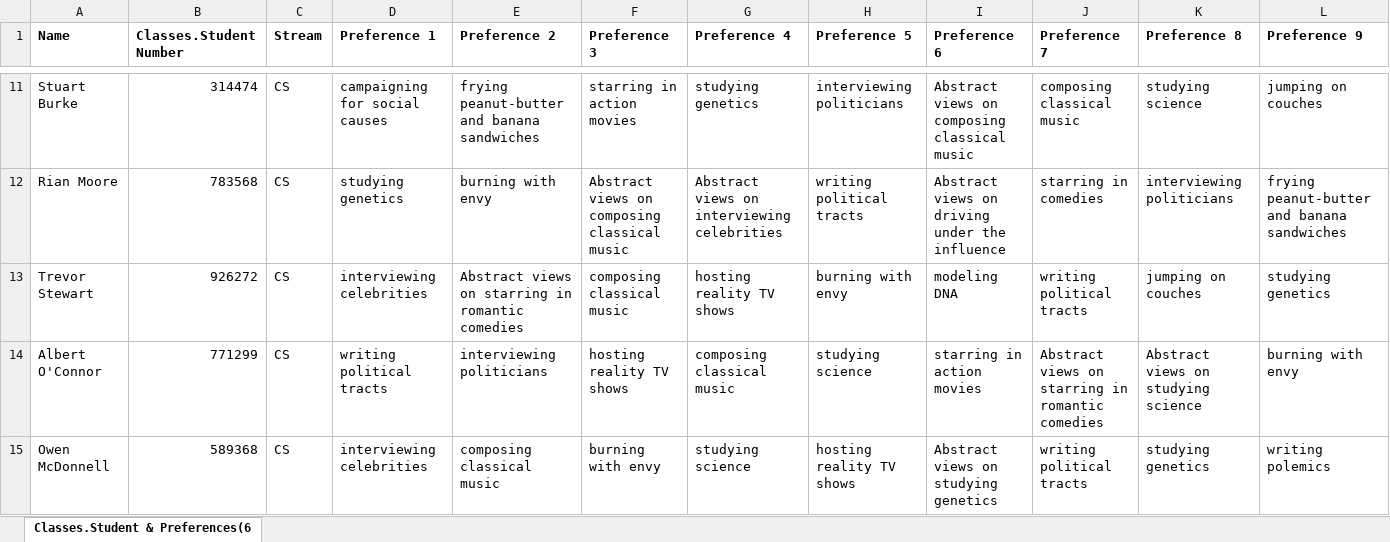
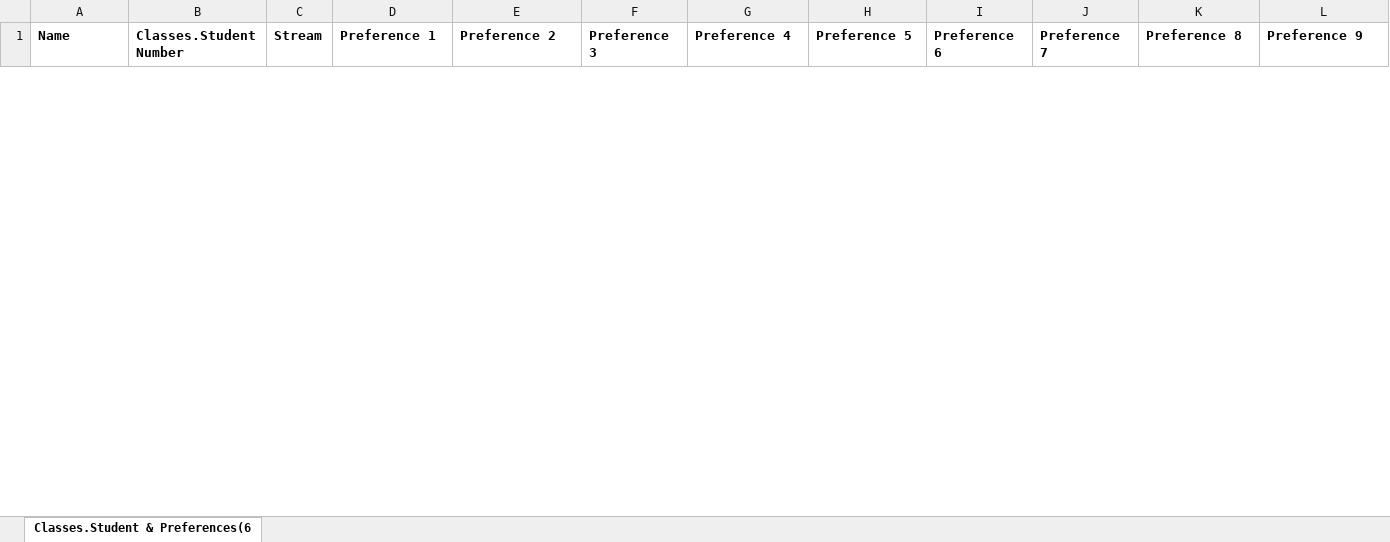
Before and after one commit to PhantomSean/Rona-Season, an Excel workbook: Students&Preferences(60).xlsx, sheet Classes.Student & Preferences(6, drawn as a sheet; only a part is shown, gaps mark what is left out; values as stored, in another font and other column widths than the file's, no borders; removed rows and columns are numbered as before the commit, all else as after; rows hold the shown columns only; the diff covers the shown part only; the diff names each change by its address in the sheet, - before the commit and + after, or states it on an @@ line.

```diff
--- a/Students&Preferences(60).xlsx (sheet Classes.Student & Preferences(6)
+++ b/Students&Preferences(60).xlsx (sheet Classes.Student & Preferences(6)
-row 11: Stuart Burke | 314474 | CS | campaigning for social causes | frying peanut-butter and banana sandwiches | starring in action movies | studying genetics | interviewing politicians | Abstract views on composing classical music | composing classical music | studying science | jumping on couches
-row 12: Rian Moore | 783568 | CS | studying genetics | burning with envy | Abstract views on composing classical music | Abstract views on interviewing celebrities | writing political tracts | Abstract views on driving under the influence | starring in comedies | interviewing politicians | frying peanut-butter and banana sandwiches
-row 13: Trevor Stewart | 926272 | CS | interviewing celebrities | Abstract views on starring in romantic comedies | composing classical music | hosting reality TV shows | burning with envy | modeling DNA | writing political tracts | jumping on couches | studying genetics
-row 14: Albert O'Connor | 771299 | CS | writing political tracts | interviewing politicians | hosting reality TV shows | composing classical music | studying science | starring in action movies | Abstract views on starring in romantic comedies | Abstract views on studying science | burning with envy
-row 15: Owen McDonnell | 589368 | CS | interviewing celebrities | composing classical music | burning with envy | studying science | hosting reality TV shows | Abstract views on studying genetics | writing political tracts | studying genetics | writing polemics
```
Also changed, not shown: 60 added rows and 55 removed rows elsewhere in this sheet, Staff&Projects(120).xlsx, Staff&Projects(240).xlsx, 8 other files.
